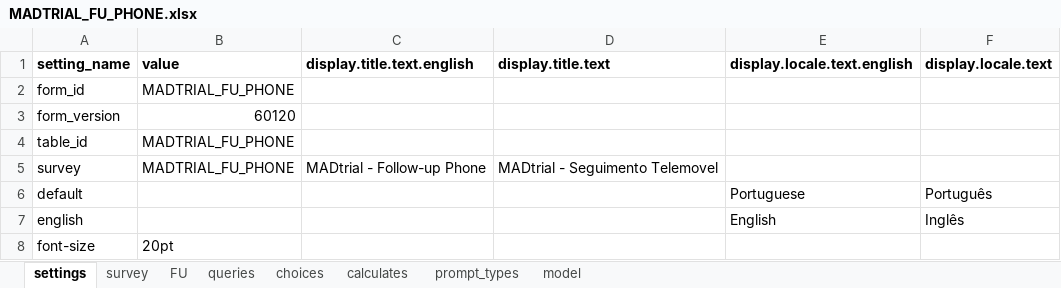
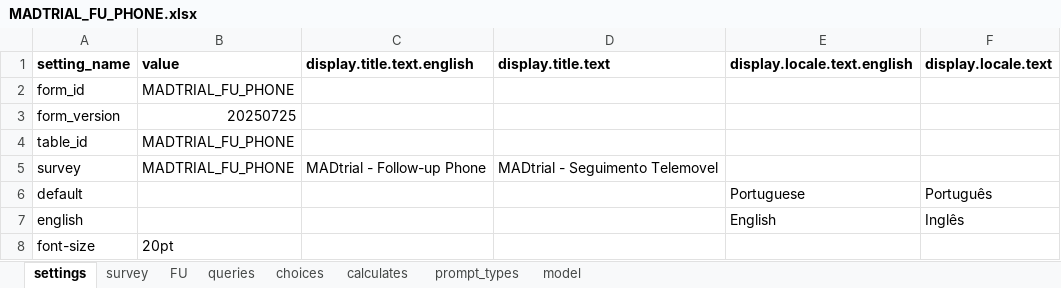
Before and after one commit to BandimHealthProject/MADtrial, an Excel workbook: app/config/tables/MADTRIAL_FU_PHONE/Forms/MADTRIAL_FU_PHONE/MADTRIAL_FU_PHONE.xlsx, sheet settings, drawn as a sheet; values as stored, in another font and other column widths than the file's, no borders; the diff names each change by its address in the sheet, - before the commit and + after, or states it on an @@ line.

```diff
--- a/app/config/tables/MADTRIAL_FU_PHONE/Forms/MADTRIAL_FU_PHONE/MADTRIAL_FU_PHONE.xlsx (sheet settings)
+++ b/app/config/tables/MADTRIAL_FU_PHONE/Forms/MADTRIAL_FU_PHONE/MADTRIAL_FU_PHONE.xlsx (sheet settings)
-B3 (value): 60120
+B3 (value): 20250725
```
Also changed, not shown: sheet choices, app/config/tables/MADTRIAL_FU_SHORT/Forms/MADTRIAL_FU_SHORT/MADTRIAL_FU_SHORT.xlsx, 4 other files.
